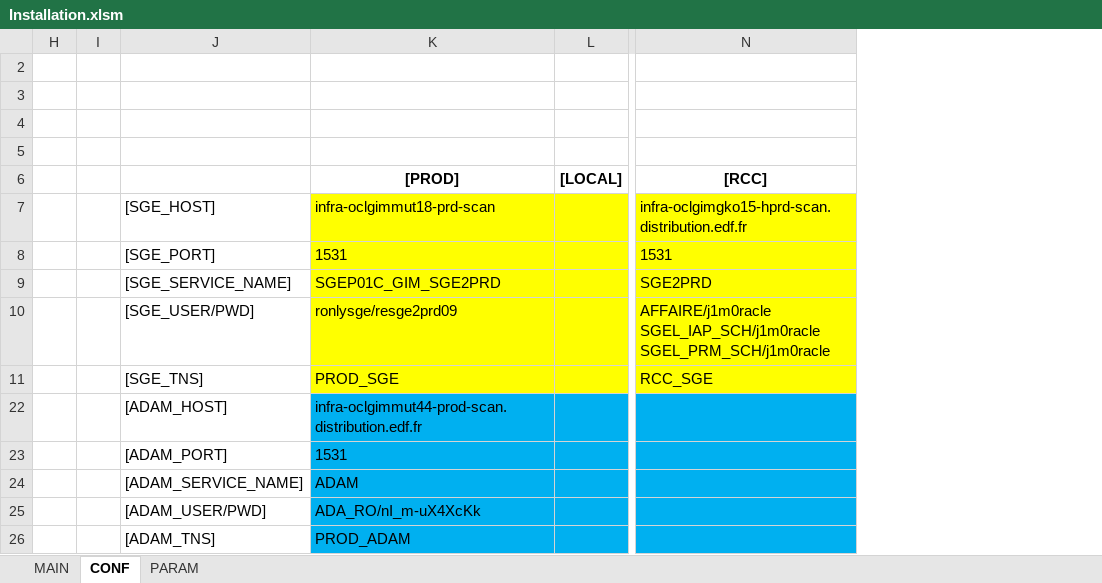
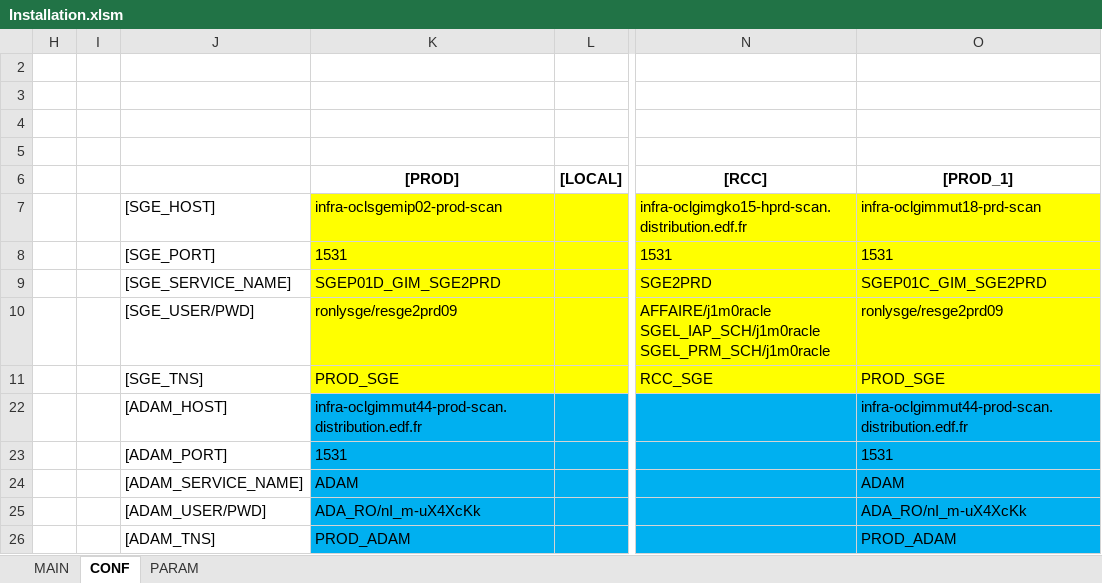
Before and after one commit to paularnaud2/CAPC5, an Excel workbook: Excel/Installation/Installation.xlsm, sheet CONF, drawn as a sheet; only a part is shown, gaps mark what is left out; values as stored, in another font and other column widths than the file's, no borders; charts and pictures not drawn; the diff names each change by its address in the sheet, - before the commit and + after, or states it on an @@ line.

```diff
--- a/Excel/Installation/Installation.xlsm (sheet CONF)
+++ b/Excel/Installation/Installation.xlsm (sheet CONF)
+column O ([PROD_1]), rows 7-26: infra-oclgimmut18-prd-scan | 1531 | SGEP01C_GIM_SGE2PRD | ronlysge/resge2prd09 | PROD_SGE | infra-oclgimmut44-prod-scan.distribution.edf.fr | 1531 | ADAM | ADA_RO/nI_m-uX4XcKk | PROD_ADAM
-K7 ([PROD]): infra-oclgimmut18-prd-scan
+K7 ([PROD]): infra-oclsgemip02-prod-scan
-K9 ([PROD]): SGEP01C_GIM_SGE2PRD
+K9 ([PROD]): SGEP01D_GIM_SGE2PRD
```
Also changed, not shown: sheet PARAM, sheet MAIN, hidden cells, Excel/SAF/SAF.xlsm, Excel/queryHelper/queryHelper.xlsm, 17 other files.
